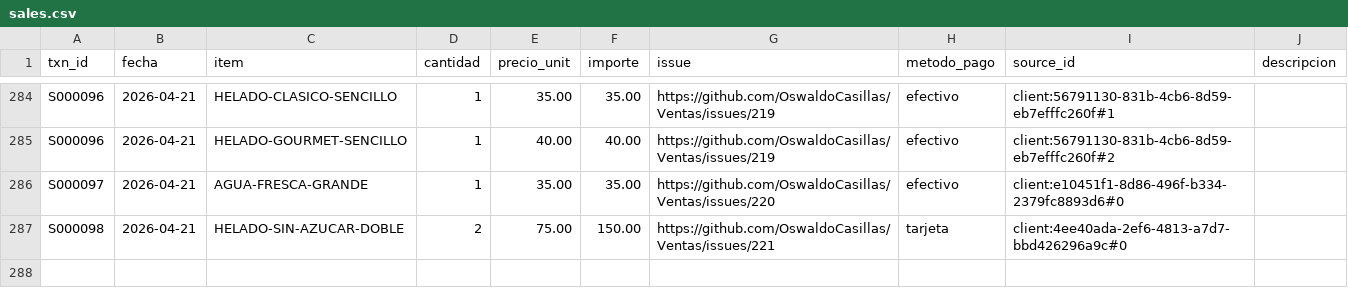
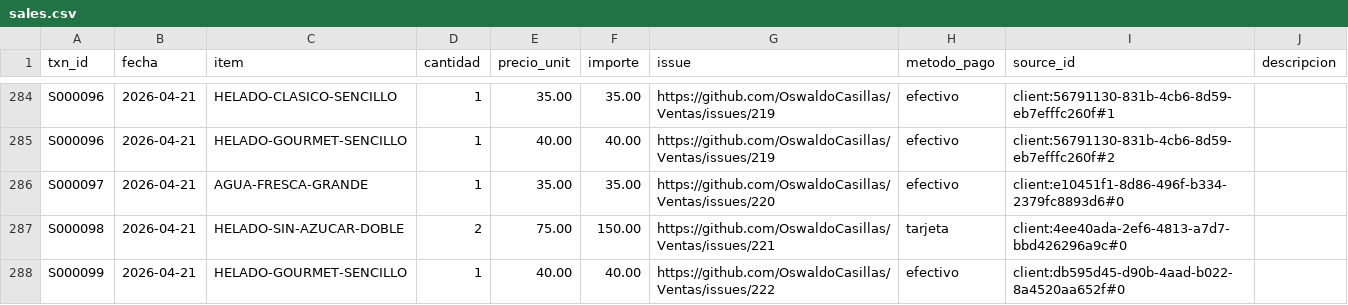
Before and after one commit to OswaldoCasillas/Ventas, a CSV file: data/sales.csv, drawn as a sheet; only a part is shown, gaps mark what is left out.

```diff
--- a/data/sales.csv
+++ b/data/sales.csv
@@ -287 +287,2 @@ S000097,2026-04-21,AGUA-FRESCA-GRANDE,1,35.00,35.00,https://github.com/OswaldoCa
 S000098,2026-04-21,HELADO-SIN-AZUCAR-DOBLE,2,75.00,150.00,https://github.com/OswaldoCasillas/Ventas/issues/221,tarjeta,client:4ee40ada-2ef6-4813-a7d7-bbd426296a9c#0,
+S000099,2026-04-21,HELADO-GOURMET-SENCILLO,1,40.00,40.00,https://github.com/OswaldoCasillas/Ventas/issues/222,efectivo,client:db595d45-d90b-4aad-b022-8a4520aa652f#0,
```
Also changed, not shown: data/inventory.csv, data/processed_events.csv, 7 other files.
